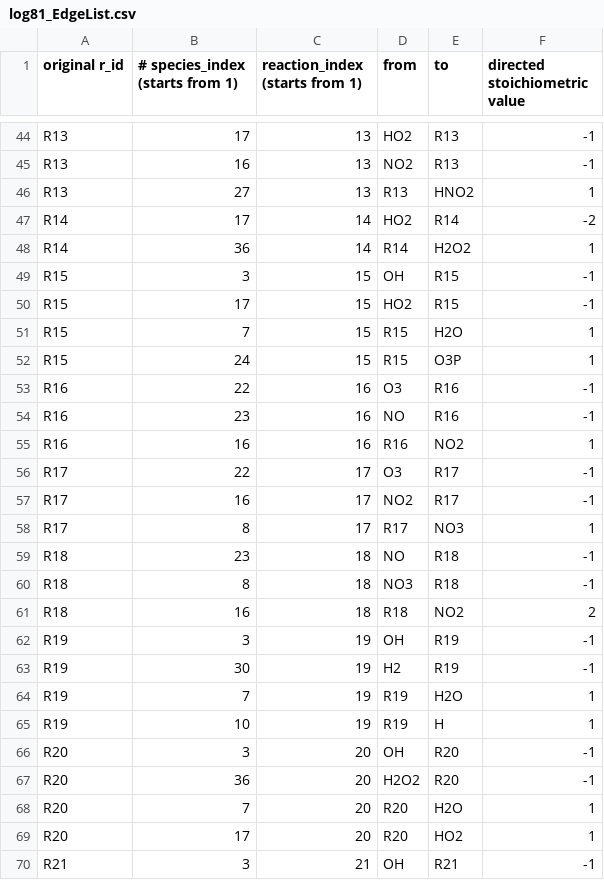
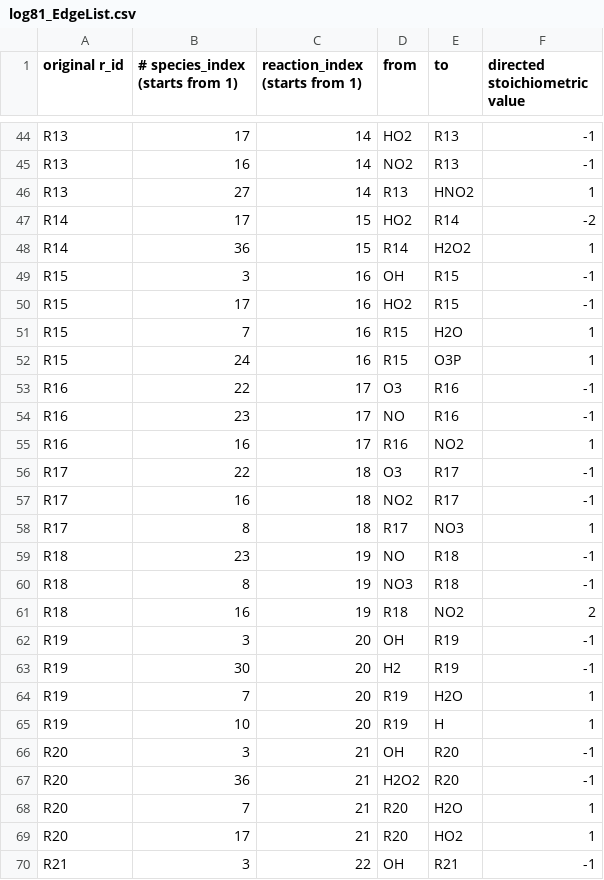
Before and after one commit to obin1/conserved-quantities, a CSV file: mechanisms/logan/log81_EdgeList.csv, drawn as a sheet; only a part is shown, gaps mark what is left out; the diff covers the shown part only; the diff names each change by its address in the sheet, - before the commit and + after, or states it on an @@ line.

```diff
--- a/mechanisms/logan/log81_EdgeList.csv
+++ b/mechanisms/logan/log81_EdgeList.csv
-C44:C46 (reaction_index (starts from 1)): 13
+C44:C46 (reaction_index (starts from 1)): 14
-C47:C48 (reaction_index (starts from 1)): 14
+C47:C48 (reaction_index (starts from 1)): 15
-C49:C52 (reaction_index (starts from 1)): 15
+C49:C52 (reaction_index (starts from 1)): 16
-C53:C55 (reaction_index (starts from 1)): 16
+C53:C55 (reaction_index (starts from 1)): 17
-C56:C58 (reaction_index (starts from 1)): 17
+C56:C58 (reaction_index (starts from 1)): 18
-C59:C61 (reaction_index (starts from 1)): 18
+C59:C61 (reaction_index (starts from 1)): 19
-C62:C65 (reaction_index (starts from 1)): 19
+C62:C65 (reaction_index (starts from 1)): 20
-C66:C69 (reaction_index (starts from 1)): 20
+C66:C69 (reaction_index (starts from 1)): 21
-C70 (reaction_index (starts from 1)): 21
+C70 (reaction_index (starts from 1)): 22
```
Also changed, not shown: 138 edited cells elsewhere in this file, 2 other files.
